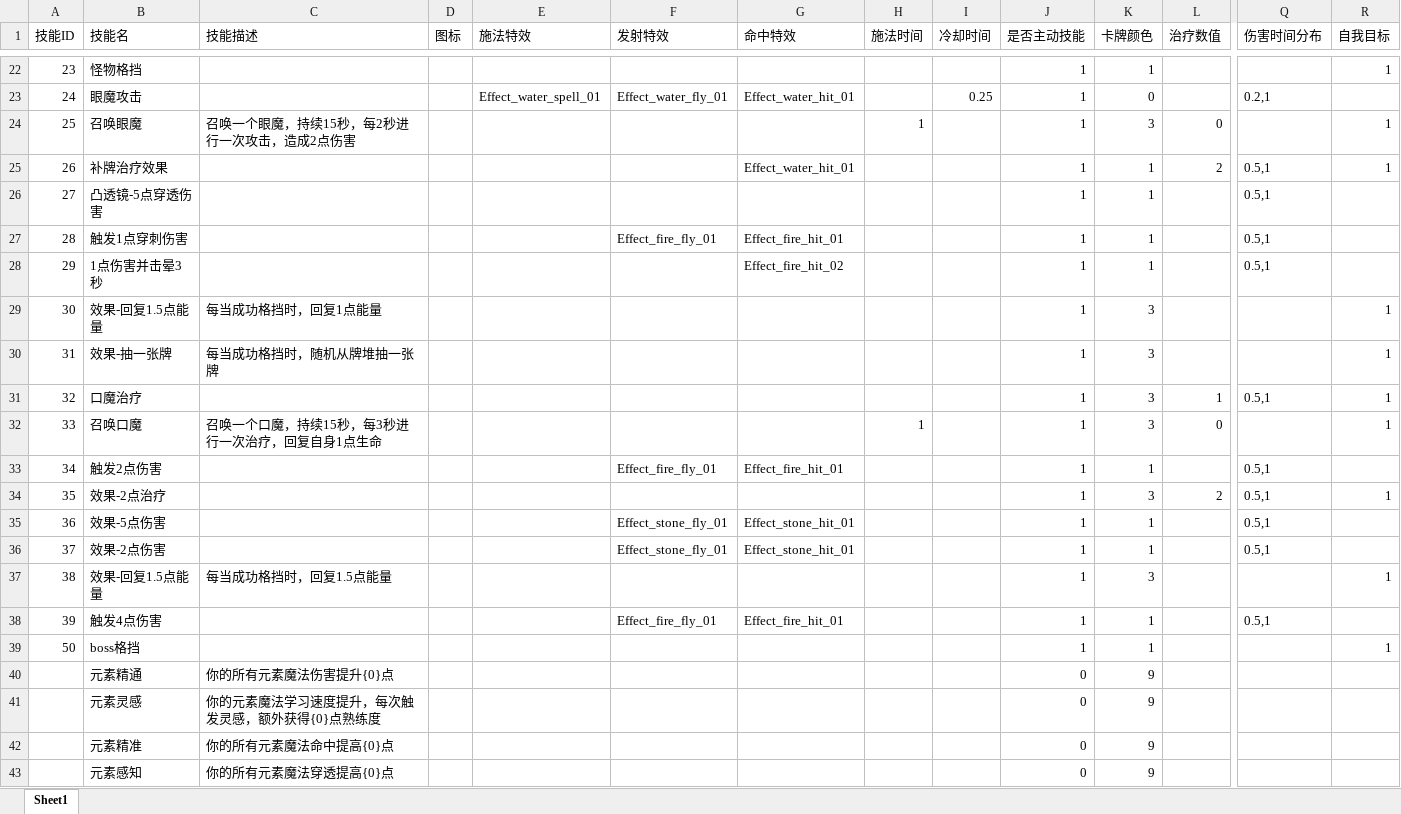
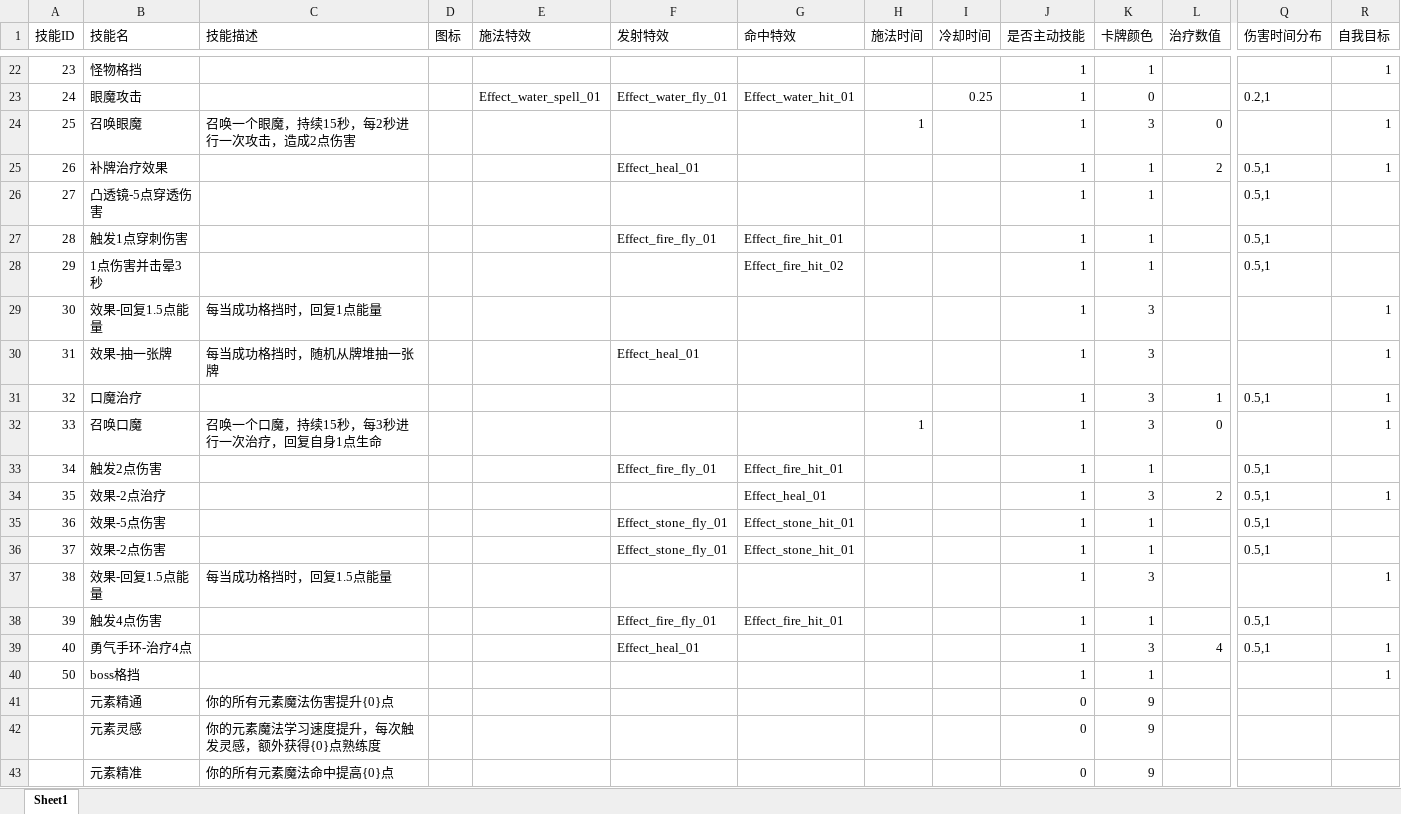
Before and after one commit to heizmoon/MagicPlay, an Excel workbook: Client/Assets/Data/Skill.xlsx, sheet Sheet1, drawn as a sheet; only a part is shown, gaps mark what is left out; the shorter side is filled out with more unchanged rows; values as stored, in another font and other column widths than the file's, no borders; rows hold the shown columns only; the diff names each change by its address in the sheet, - before the commit and + after, or states it on an @@ line.

```diff
--- a/Client/Assets/Data/Skill.xlsx (sheet Sheet1)
+++ b/Client/Assets/Data/Skill.xlsx (sheet Sheet1)
-F25 (发射特效): (empty)
+F25 (发射特效): Effect_heal_01
-G25 (命中特效): Effect_water_hit_01
+G25 (命中特效): (empty)
-F30 (发射特效): (empty)
+F30 (发射特效): Effect_heal_01
-G34 (命中特效): (empty)
+G34 (命中特效): Effect_heal_01
+row 39: 40 | 勇气手环-治疗4点 |  |  |  | Effect_heal_01 |  |  |  | 1 | 3 | 4 | 0.5,1 | 1
```
Also changed, not shown: 5 other files.
